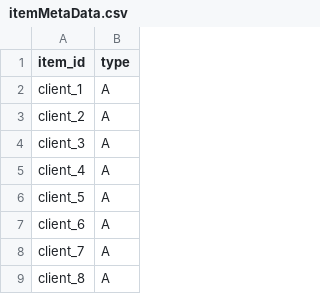
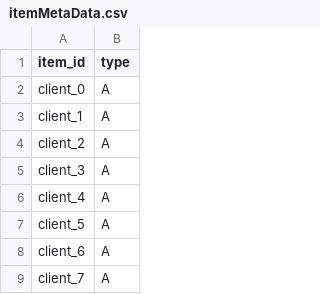
Before and after one commit to aws-samples/amazon-forecast-samples, a CSV file: data/cold-start/itemMetaData.csv, drawn as a sheet; only a part is shown; the shorter side is filled out with more unchanged rows; the diff names each change by its address in the sheet, - before the commit and + after, or states it on an @@ line.

Commit message:
Adding "client_0" in the itemMetaData.csv.

```diff
--- a/data/cold-start/itemMetaData.csv
+++ b/data/cold-start/itemMetaData.csv
+row 2: client_0 | A
```
